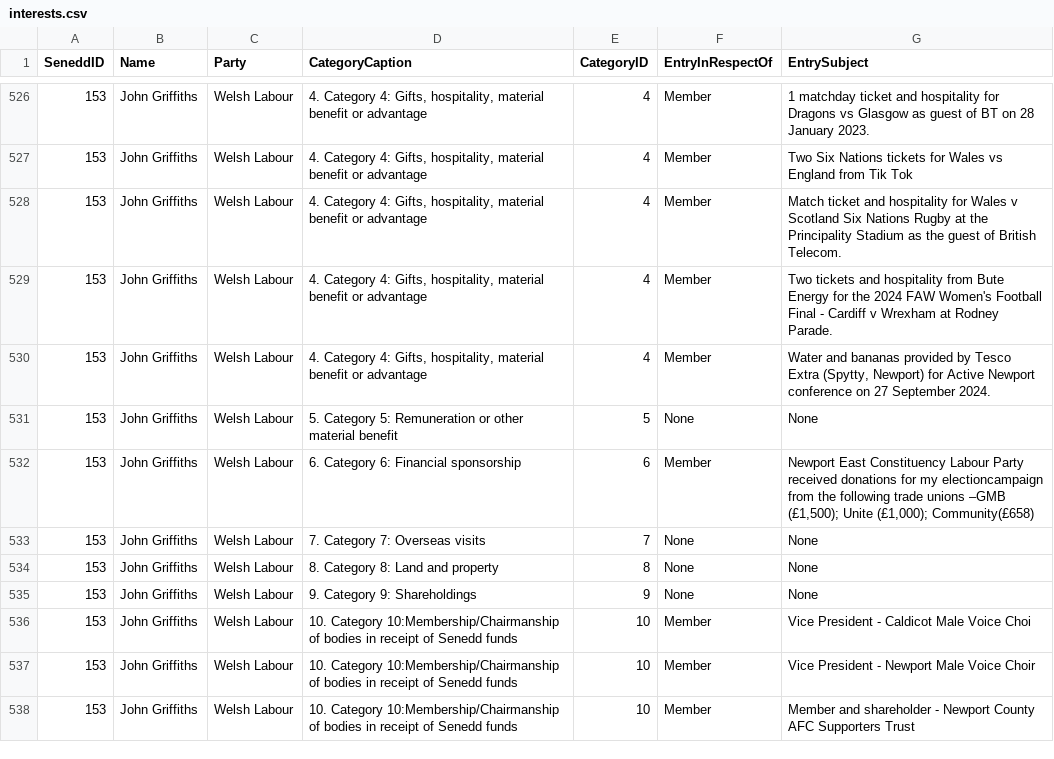
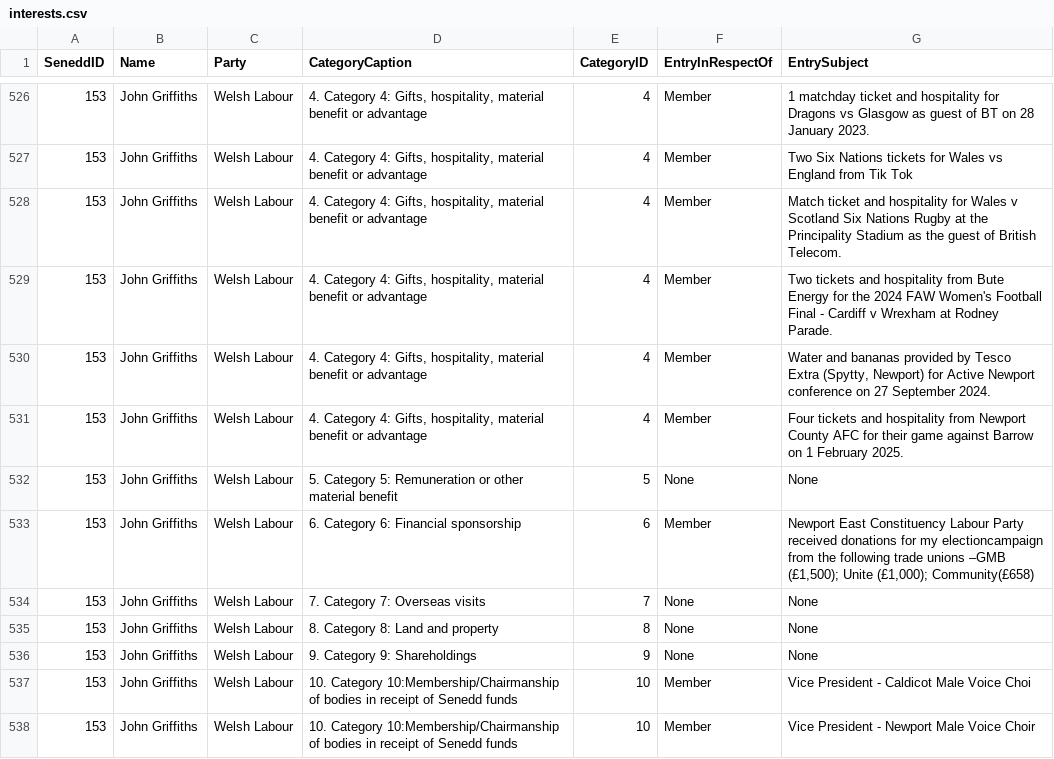
Before and after one commit to stupidpupil/senedd_scraper, a CSV file: interests.csv, drawn as a sheet; only a part is shown, gaps mark what is left out; the shorter side is filled out with more unchanged rows; the diff names each change by its address in the sheet, - before the commit and + after, or states it on an @@ line.

```diff
--- a/interests.csv
+++ b/interests.csv
+row 531: 153 | John Griffiths | Welsh Labour | 4. Category 4: Gifts, hospitality, material benefit or advantage | 4 | Member | Four tickets and hospitality from Newport County AFC for their game against Barrow on 1 February 2025.
```
Also changed, not shown: registers_by_senedd_id/153.csv, 1 other file.
